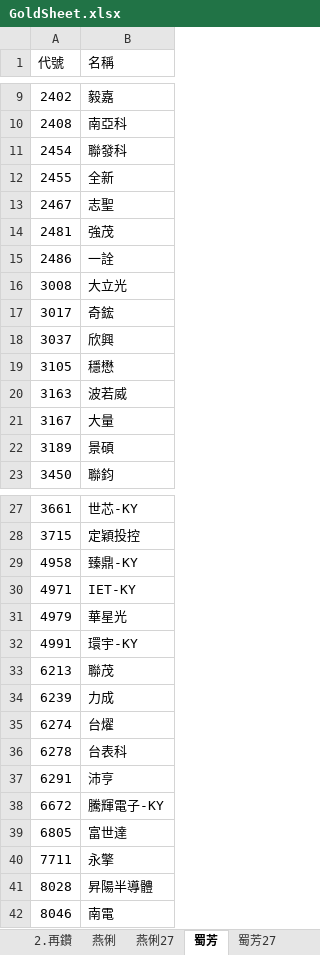
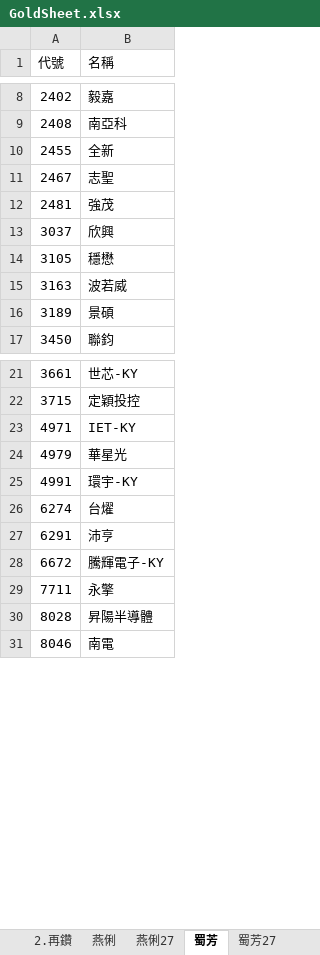
Before and after one commit to ONicole0101/Gold, an Excel workbook: Allcsv/GoldSheet.xlsx, sheet 蜀芳, drawn as a sheet; only a part is shown, gaps mark what is left out; values as stored, in another font and other column widths than the file's, no cell formats; charts and pictures not drawn; the diff covers the shown part only; the diff names each change by its address in the sheet, - before the commit and + after, or states it on an @@ line.

```diff
--- a/Allcsv/GoldSheet.xlsx (sheet 蜀芳)
+++ b/Allcsv/GoldSheet.xlsx (sheet 蜀芳)
-row 11: 2454 | 聯發科
-row 15: 2486 | 一詮
-row 16: 3008 | 大立光
-row 17: 3017 | 奇鋐
-row 21: 3167 | 大量
-row 29: 4958 | 臻鼎-KY
-row 33: 6213 | 聯茂
-row 34: 6239 | 力成
-row 36: 6278 | 台表科
-row 39: 6805 | 富世達
```
Also changed, not shown: 1 removed row elsewhere in this sheet, sheet 燕俐, sheet 陳昆仁, sheet 杜金龍, cell formats, charts or pictures.
